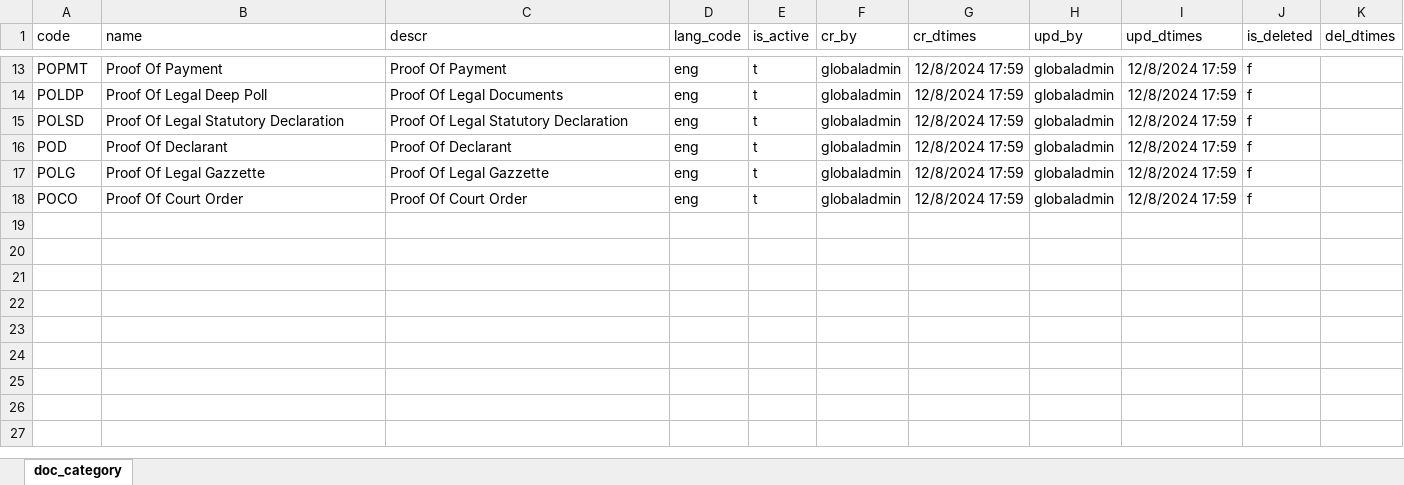
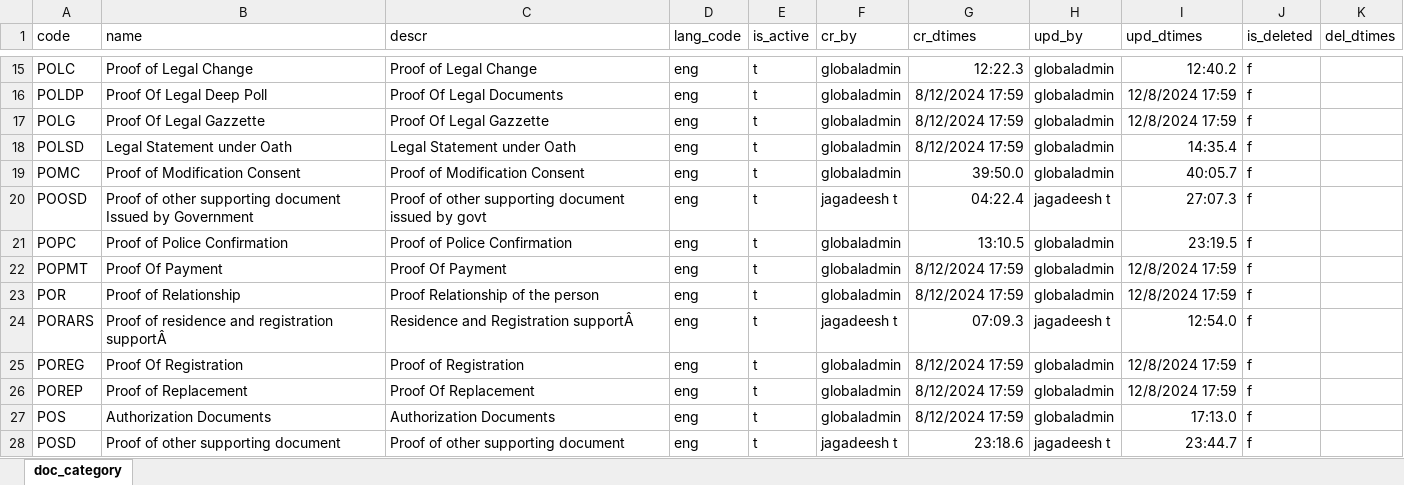
Before and after one commit to tf-nira/mosip-data_bkp, an Excel workbook: mosip_master/xlsx/doc_category.xlsx, sheet doc_category, drawn as a sheet; only a part is shown, gaps mark what is left out; values as stored, in another font and other column widths than the file's, no borders; addresses are those after the commit; the diff covers the shown part only; the diff names each change by its address in the sheet, - before the commit and + after, or states it on an @@ line.

```diff
--- a/mosip_master/xlsx/doc_category.xlsx (sheet doc_category)
+++ b/mosip_master/xlsx/doc_category.xlsx (sheet doc_category)
-A15 (code): POPMT
+A15 (code): POLC
-B15 (name): Proof Of Payment
+B15 (name): Proof of Legal Change
-C15 (descr): Proof Of Payment
+C15 (descr): Proof of Legal Change
-G15 (cr_dtimes): 12/8/2024 17:59
+G15 (cr_dtimes): 12:22.3
-I15 (upd_dtimes): 12/8/2024 17:59
+I15 (upd_dtimes): 12:40.2
-G16 (cr_dtimes): 12/8/2024 17:59
+G16 (cr_dtimes): 8/12/2024 17:59
+row 17: POLG | Proof Of Legal Gazzette | Proof Of Legal Gazzette | eng | t | globaladmin | 8/12/2024 17:59 | globaladmin | 12/8/2024 17:59 | f
-B18 (name): Proof Of Legal Statutory Declaration
+B18 (name): Legal Statement under Oath
-C18 (descr): Proof Of Legal Statutory Declaration
+C18 (descr): Legal Statement under Oath
-G18 (cr_dtimes): 12/8/2024 17:59
+G18 (cr_dtimes): 8/12/2024 17:59
-I18 (upd_dtimes): 12/8/2024 17:59
+I18 (upd_dtimes): 14:35.4
+row 19: POMC | Proof of Modification Consent | Proof of Modification Consent | eng | t | globaladmin | 39:50.0 | globaladmin | 40:05.7 | f
+row 20: POOSD | Proof of other supporting document Issued by Government | Proof of other supporting document issued by govt | eng | t | jagadeesh t | 04:22.4 | jagadeesh t | 27:07.3 | f
+row 21: POPC | Proof of Police Confirmation | Proof of Police Confirmation | eng | t | globaladmin | 13:10.5 | globaladmin | 23:19.5 | f
-A22 (code): POD
+A22 (code): POPMT
-B22 (name): Proof Of Declarant
+B22 (name): Proof Of Payment
-C22 (descr): Proof Of Declarant
+C22 (descr): Proof Of Payment
-G22 (cr_dtimes): 12/8/2024 17:59
+G22 (cr_dtimes): 8/12/2024 17:59
+row 23: POR | Proof of Relationship | Proof Relationship of the person | eng | t | globaladmin | 8/12/2024 17:59 | globaladmin | 12/8/2024 17:59 | f
+row 24: PORARS | Proof of residence and registration supportÂ | Residence and Registration supportÂ | eng | t | jagadeesh t | 07:09.3 | jagadeesh t | 12:54.0 | f
-A25 (code): POLG
+A25 (code): POREG
-B25 (name): Proof Of Legal Gazzette
+B25 (name): Proof Of Registration
-C25 (descr): Proof Of Legal Gazzette
+C25 (descr): Proof of Registration
-G25:G26 (cr_dtimes): 12/8/2024 17:59
+G25:G26 (cr_dtimes): 8/12/2024 17:59
-A26 (code): POCO
+A26 (code): POREP
-B26 (name): Proof Of Court Order
+B26 (name): Proof of Replacement
-C26 (descr): Proof Of Court Order
+C26 (descr): Proof Of Replacement
+row 27: POS | Authorization Documents | Authorization Documents | eng | t | globaladmin | 8/12/2024 17:59 | globaladmin | 17:13.0 | f
+row 28: POSD | Proof of other supporting document | Proof of other supporting document | eng | t | jagadeesh t | 23:18.6 | jagadeesh t | 23:44.7 | f
```
Also changed, not shown: 2 added rows and 34 edited cells elsewhere in this sheet, mosip_master/xlsx/applicant_valid_document.xlsx, mosip_master/xlsx/doc_type.xlsx, 4 other files.
